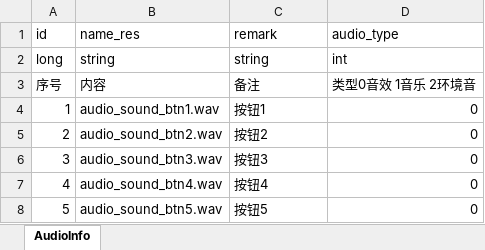
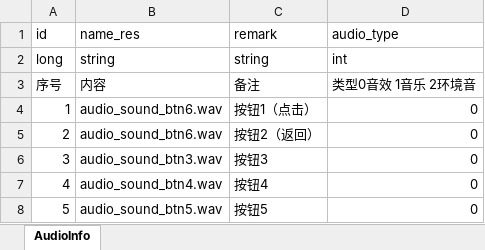
Before and after one commit to wobushiren79/ThaumAge, an Excel workbook: ThaumAge/Assets/Data/Excel/excel_audio_info.xlsx, sheet AudioInfo, drawn as a sheet; only a part is shown; values as stored, in another font and other column widths than the file's, no borders; the diff names each change by its address in the sheet, - before the commit and + after, or states it on an @@ line.

```diff
--- a/ThaumAge/Assets/Data/Excel/excel_audio_info.xlsx (sheet AudioInfo)
+++ b/ThaumAge/Assets/Data/Excel/excel_audio_info.xlsx (sheet AudioInfo)
-B4 (name_res): audio_sound_btn1.wav
+B4 (name_res): audio_sound_btn6.wav
-C4 (remark): 按钮1
+C4 (remark): 按钮1（点击）
-B5 (name_res): audio_sound_btn2.wav
+B5 (name_res): audio_sound_btn6.wav
-C5 (remark): 按钮2
+C5 (remark): 按钮2（返回）
```
Also changed, not shown: 22 other files.
